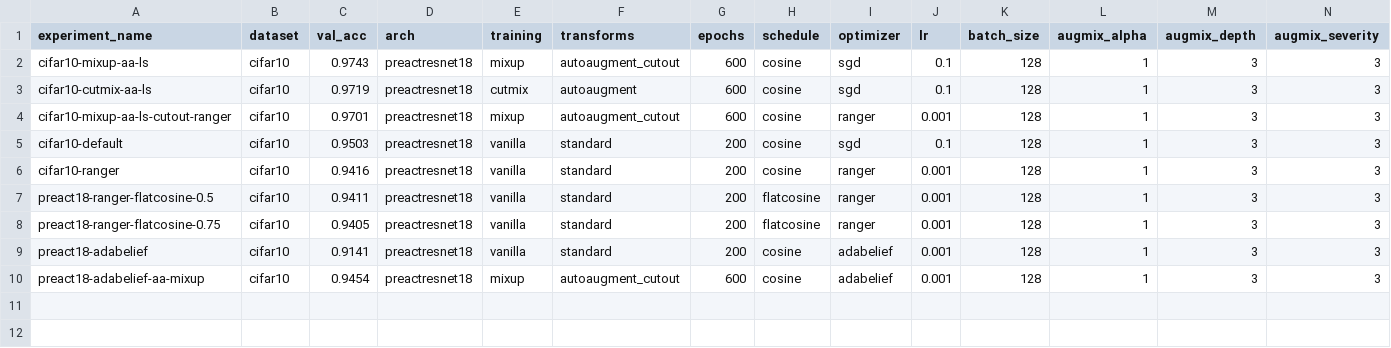
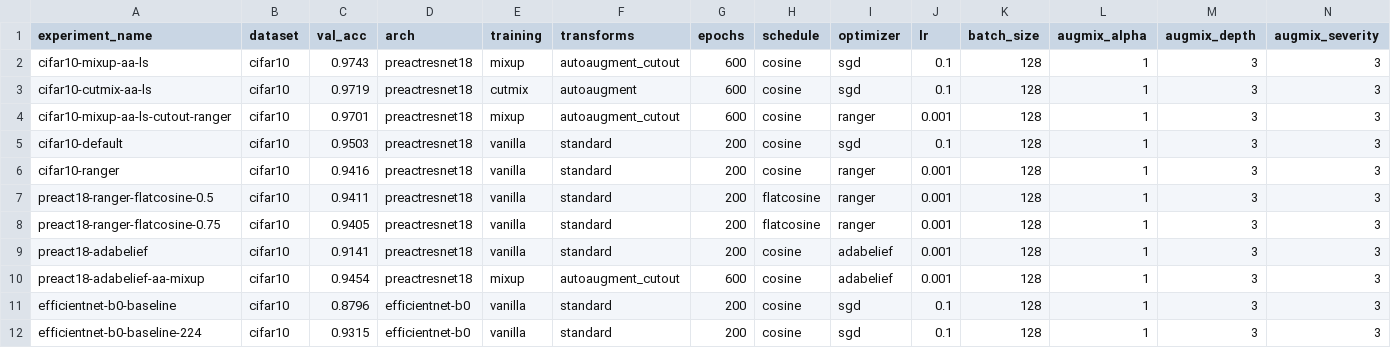
Before and after one commit to bwconrad/Image-Classification-Benchmarking, a CSV file: results.csv, drawn as a sheet; only a part is shown; rows hold the shown columns only; the diff names each change by its address in the sheet, - before the commit and + after, or states it on an @@ line.

```diff
--- a/results.csv
+++ b/results.csv
+row 11: efficientnet-b0-baseline | cifar10 | 0.8796 | efficientnet-b0 | vanilla | standard | 200 | cosine | sgd | 0.1 | 128 | 1 | 3 | 3
+row 12: efficientnet-b0-baseline-224 | cifar10 | 0.9315 | efficientnet-b0 | vanilla | standard | 200 | cosine | sgd | 0.1 | 128 | 1 | 3 | 3
```
Also changed, not shown: 10 other files.
